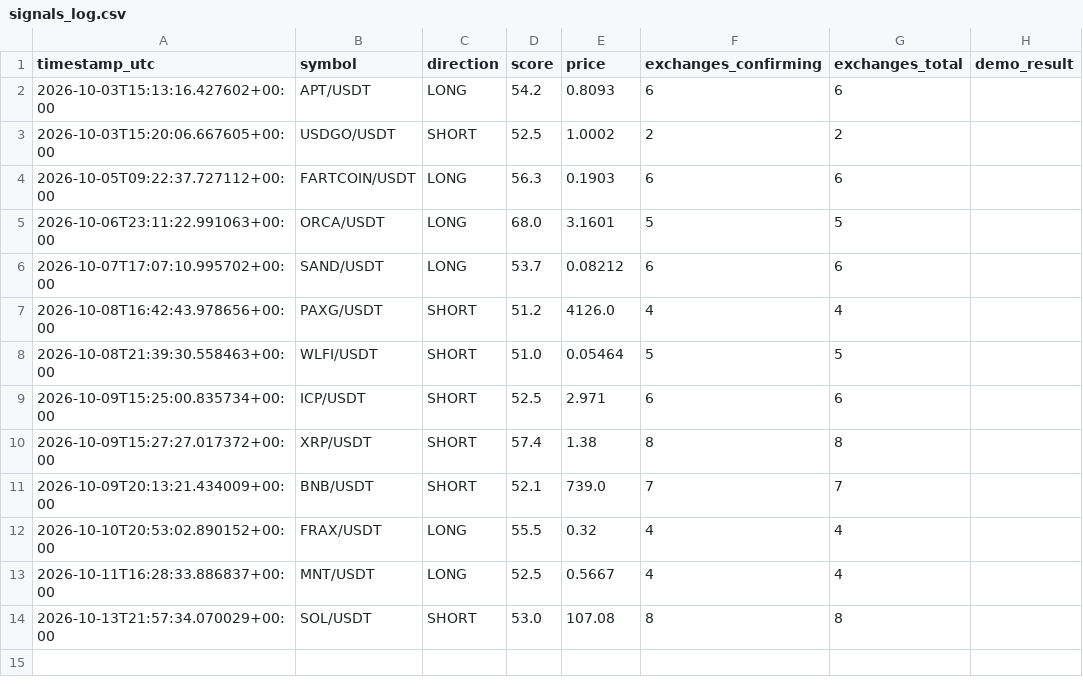
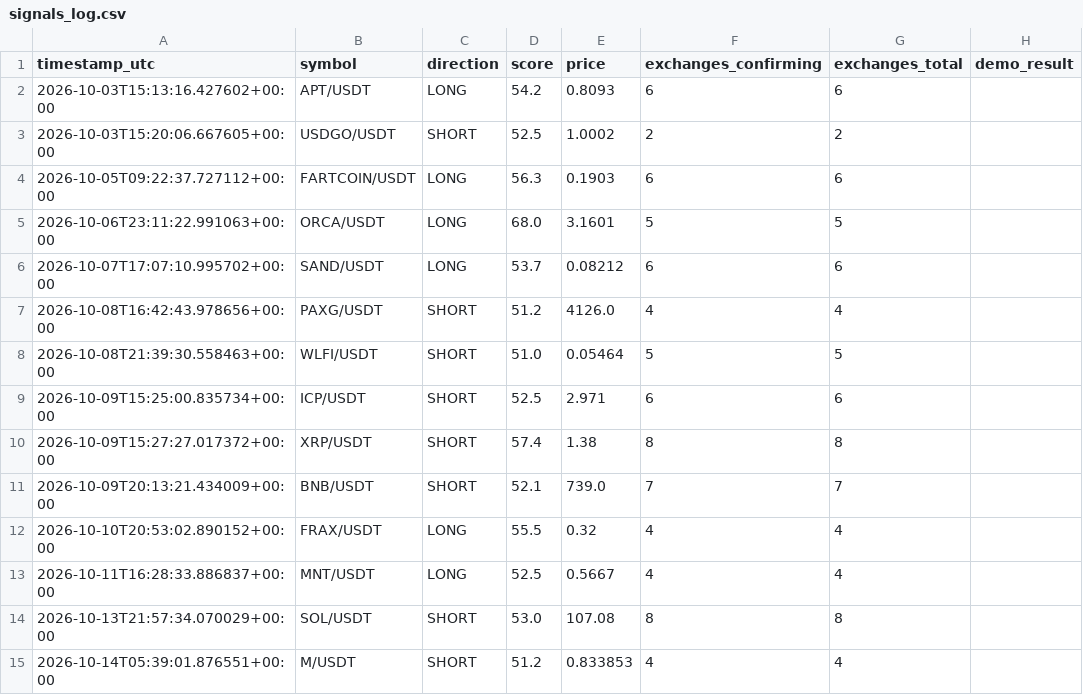
Before and after one commit to kotylevskiyv/crypto-alert-bot, a CSV file: signals_log.csv, drawn as a sheet.

```diff
--- a/signals_log.csv
+++ b/signals_log.csv
@@ -14 +14,2 @@ timestamp_utc,symbol,direction,score,price,exchanges_confirming,exchanges_total,
 2026-10-13T21:57:34.070029+00:00,SOL/USDT,SHORT,53.0,107.08,8,8,
+2026-10-14T05:39:01.876551+00:00,M/USDT,SHORT,51.2,0.833853,4,4,
```
Also changed, not shown: 1 other file.
